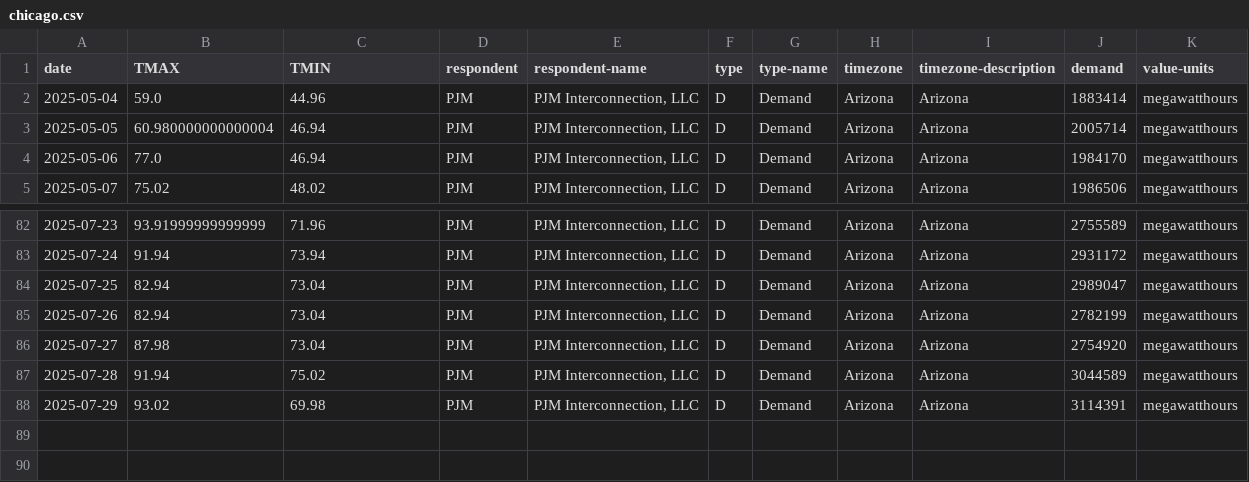
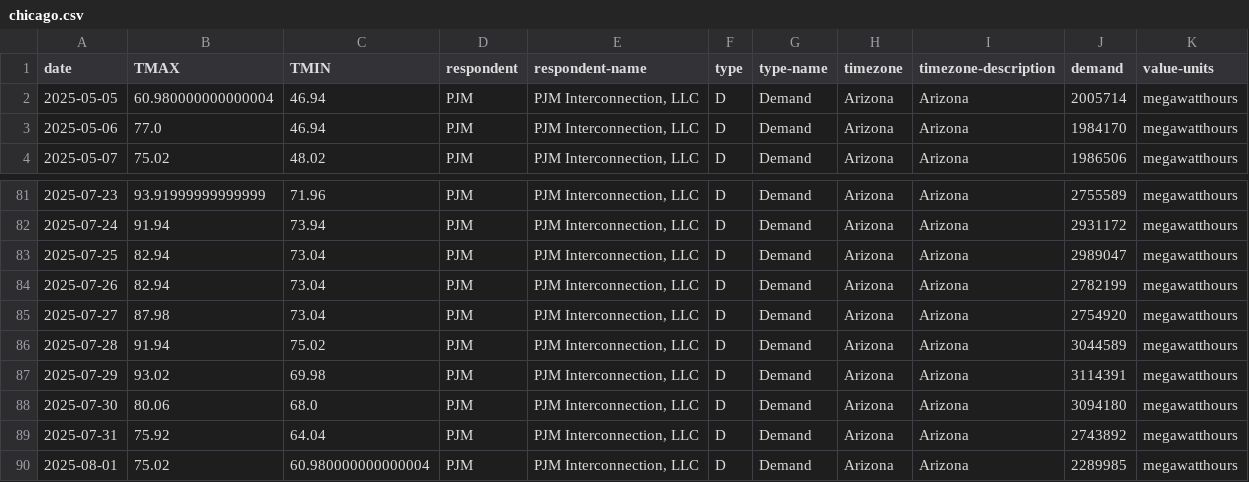
Before and after one commit to Praise-Enato/DATA-SCIENCE-PROJECT1, a CSV file: data/processed/chicago.csv, drawn as a sheet; only a part is shown, gaps mark what is left out; removed rows and columns are numbered as before the commit, all else as after; the diff names each change by its address in the sheet, - before the commit and + after, or states it on an @@ line.

```diff
--- a/data/processed/chicago.csv
+++ b/data/processed/chicago.csv
-row 2: 2025-05-04 | 59.0 | 44.96 | PJM | PJM Interconnection, LLC | D | Demand | Arizona | Arizona | 1883414 | megawatthours
+row 88: 2025-07-30 | 80.06 | 68.0 | PJM | PJM Interconnection, LLC | D | Demand | Arizona | Arizona | 3094180 | megawatthours
+row 89: 2025-07-31 | 75.92 | 64.04 | PJM | PJM Interconnection, LLC | D | Demand | Arizona | Arizona | 2743892 | megawatthours
+row 90: 2025-08-01 | 75.02 | 60.980000000000004 | PJM | PJM Interconnection, LLC | D | Demand | Arizona | Arizona | 2289985 | megawatthours
```
Also changed, not shown: data/processed/new_york.csv, data/processed/seattle.csv, 15 other files.
